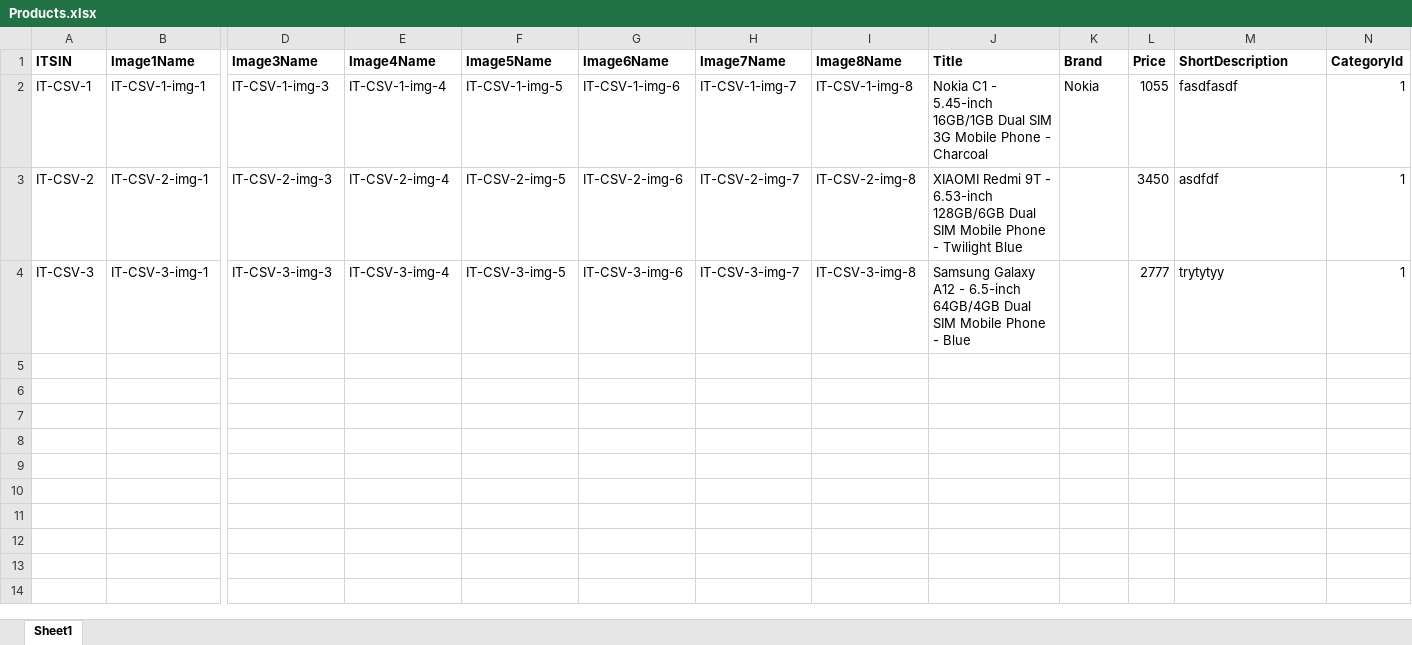
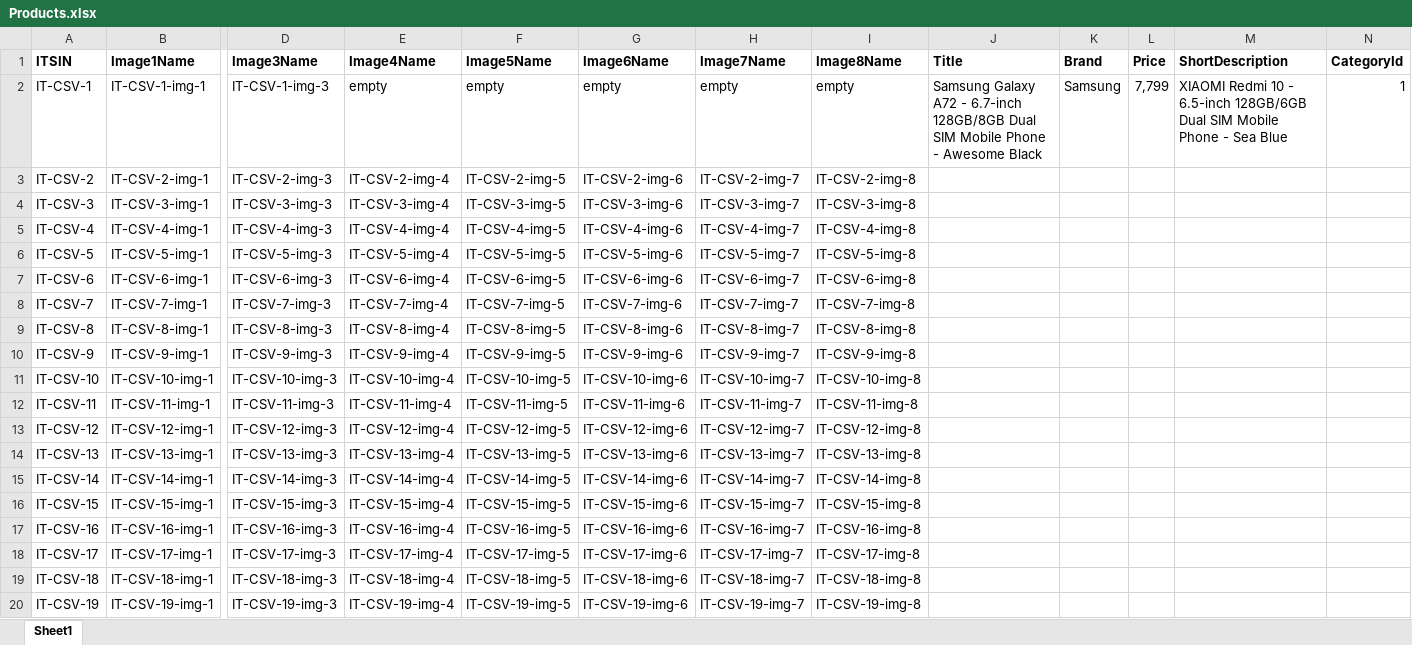
Before and after one commit to JousefAly/ITechRepo, an Excel workbook: ITech/Products.xlsx, sheet Sheet1, drawn as a sheet; only a part is shown, gaps mark what is left out; values as stored, in another font and other column widths than the file's, no borders; rows hold the shown columns only; the diff covers the shown part only; the diff names each change by its address in the sheet, - before the commit and + after, or states it on an @@ line.

```diff
--- a/ITech/Products.xlsx (sheet Sheet1)
+++ b/ITech/Products.xlsx (sheet Sheet1)
-E2 (Image4Name): IT-CSV-1-img-4
+E2 (Image4Name): empty
-F2 (Image5Name): IT-CSV-1-img-5
+F2 (Image5Name): empty
-G2 (Image6Name): IT-CSV-1-img-6
+G2 (Image6Name): empty
-H2 (Image7Name): IT-CSV-1-img-7
+H2 (Image7Name): empty
-I2 (Image8Name): IT-CSV-1-img-8
+I2 (Image8Name): empty
-J2 (Title): Nokia C1 - 5.45-inch 16GB/1GB Dual SIM 3G Mobile Phone - Charcoal
+J2 (Title): Samsung Galaxy A72 - 6.7-inch 128GB/8GB Dual SIM Mobile Phone - Awesome Black
-K2 (Brand): Nokia
+K2 (Brand): Samsung
-L2 (Price): 1055
+L2 (Price): 7,799
-M2 (ShortDescription): fasdfasdf
+M2 (ShortDescription): XIAOMI Redmi 10 - 6.5-inch 128GB/6GB Dual SIM Mobile Phone - Sea Blue
-J3 (Title): XIAOMI Redmi 9T - 6.53-inch 128GB/6GB Dual SIM Mobile Phone - Twilight Blue
+J3 (Title): (empty)
-L3 (Price): 3450
+L3 (Price): (empty)
-M3 (ShortDescription): asdfdf
+M3 (ShortDescription): (empty)
-N3:N4 (CategoryId): 1
+N3:N4 (CategoryId): (empty)
-J4 (Title): Samsung Galaxy A12 - 6.5-inch 64GB/4GB Dual SIM Mobile Phone - Blue
+J4 (Title): (empty)
-L4 (Price): 2777
+L4 (Price): (empty)
-M4 (ShortDescription): trytytyy
+M4 (ShortDescription): (empty)
+row 5: IT-CSV-4 | IT-CSV-4-img-1 | IT-CSV-4-img-3 | IT-CSV-4-img-4 | IT-CSV-4-img-5 | IT-CSV-4-img-6 | IT-CSV-4-img-7 | IT-CSV-4-img-8
+row 6: IT-CSV-5 | IT-CSV-5-img-1 | IT-CSV-5-img-3 | IT-CSV-5-img-4 | IT-CSV-5-img-5 | IT-CSV-5-img-6 | IT-CSV-5-img-7 | IT-CSV-5-img-8
+row 7: IT-CSV-6 | IT-CSV-6-img-1 | IT-CSV-6-img-3 | IT-CSV-6-img-4 | IT-CSV-6-img-5 | IT-CSV-6-img-6 | IT-CSV-6-img-7 | IT-CSV-6-img-8
+row 8: IT-CSV-7 | IT-CSV-7-img-1 | IT-CSV-7-img-3 | IT-CSV-7-img-4 | IT-CSV-7-img-5 | IT-CSV-7-img-6 | IT-CSV-7-img-7 | IT-CSV-7-img-8
+row 9: IT-CSV-8 | IT-CSV-8-img-1 | IT-CSV-8-img-3 | IT-CSV-8-img-4 | IT-CSV-8-img-5 | IT-CSV-8-img-6 | IT-CSV-8-img-7 | IT-CSV-8-img-8
+row 10: IT-CSV-9 | IT-CSV-9-img-1 | IT-CSV-9-img-3 | IT-CSV-9-img-4 | IT-CSV-9-img-5 | IT-CSV-9-img-6 | IT-CSV-9-img-7 | IT-CSV-9-img-8
+row 11: IT-CSV-10 | IT-CSV-10-img-1 | IT-CSV-10-img-3 | IT-CSV-10-img-4 | IT-CSV-10-img-5 | IT-CSV-10-img-6 | IT-CSV-10-img-7 | IT-CSV-10-img-8
+row 12: IT-CSV-11 | IT-CSV-11-img-1 | IT-CSV-11-img-3 | IT-CSV-11-img-4 | IT-CSV-11-img-5 | IT-CSV-11-img-6 | IT-CSV-11-img-7 | IT-CSV-11-img-8
+row 13: IT-CSV-12 | IT-CSV-12-img-1 | IT-CSV-12-img-3 | IT-CSV-12-img-4 | IT-CSV-12-img-5 | IT-CSV-12-img-6 | IT-CSV-12-img-7 | IT-CSV-12-img-8
+row 14: IT-CSV-13 | IT-CSV-13-img-1 | IT-CSV-13-img-3 | IT-CSV-13-img-4 | IT-CSV-13-img-5 | IT-CSV-13-img-6 | IT-CSV-13-img-7 | IT-CSV-13-img-8
+row 15: IT-CSV-14 | IT-CSV-14-img-1 | IT-CSV-14-img-3 | IT-CSV-14-img-4 | IT-CSV-14-img-5 | IT-CSV-14-img-6 | IT-CSV-14-img-7 | IT-CSV-14-img-8
+row 16: IT-CSV-15 | IT-CSV-15-img-1 | IT-CSV-15-img-3 | IT-CSV-15-img-4 | IT-CSV-15-img-5 | IT-CSV-15-img-6 | IT-CSV-15-img-7 | IT-CSV-15-img-8
+row 17: IT-CSV-16 | IT-CSV-16-img-1 | IT-CSV-16-img-3 | IT-CSV-16-img-4 | IT-CSV-16-img-5 | IT-CSV-16-img-6 | IT-CSV-16-img-7 | IT-CSV-16-img-8
+row 18: IT-CSV-17 | IT-CSV-17-img-1 | IT-CSV-17-img-3 | IT-CSV-17-img-4 | IT-CSV-17-img-5 | IT-CSV-17-img-6 | IT-CSV-17-img-7 | IT-CSV-17-img-8
+row 19: IT-CSV-18 | IT-CSV-18-img-1 | IT-CSV-18-img-3 | IT-CSV-18-img-4 | IT-CSV-18-img-5 | IT-CSV-18-img-6 | IT-CSV-18-img-7 | IT-CSV-18-img-8
+row 20: IT-CSV-19 | IT-CSV-19-img-1 | IT-CSV-19-img-3 | IT-CSV-19-img-4 | IT-CSV-19-img-5 | IT-CSV-19-img-6 | IT-CSV-19-img-7 | IT-CSV-19-img-8
```
Also changed, not shown: 11 added rows elsewhere in this sheet, formulas that keep their value, ITech/ProductsDetails.xlsx, 7 other files.
